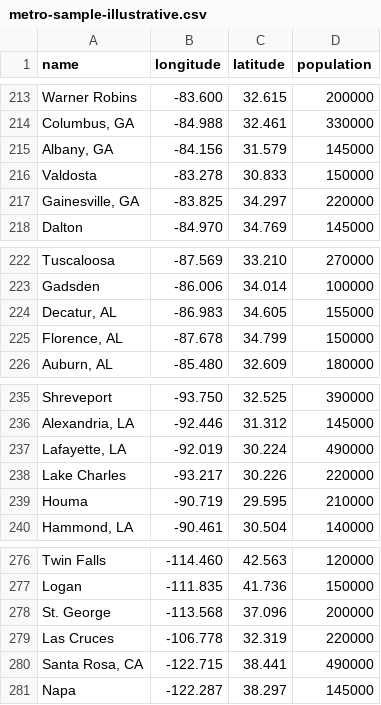
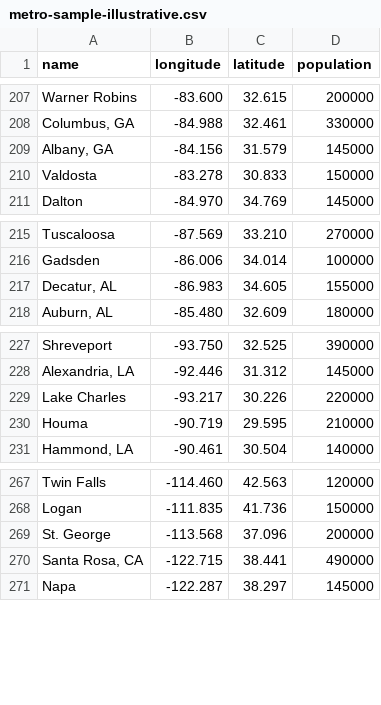
Before and after one commit to smeyerhuky/claude-react, a CSV file: public/data/metro-sample-illustrative.csv, drawn as a sheet; only a part is shown, gaps mark what is left out; the diff covers the shown part only.

```diff
--- a/public/data/metro-sample-illustrative.csv
+++ b/public/data/metro-sample-illustrative.csv
@@ -216,3 +210,2 @@ Warner Robins,-83.600,32.615,200000
 Valdosta,-83.278,30.833,150000
-"Gainesville, GA",-83.825,34.297,220000
 Dalton,-84.970,34.769,145000
@@ -224,3 +217,2 @@ Gadsden,-86.006,34.014,100000
 "Decatur, AL",-86.983,34.605,155000
-"Florence, AL",-87.678,34.799,150000
 "Auburn, AL",-85.480,32.609,180000
@@ -236,3 +228,2 @@ Shreveport,-93.750,32.525,390000
 "Alexandria, LA",-92.446,31.312,145000
-"Lafayette, LA",-92.019,30.224,490000
 Lake Charles,-93.217,30.226,220000
@@ -278,3 +269,2 @@ Logan,-111.835,41.736,150000
 St. George,-113.568,37.096,200000
-Las Cruces,-106.778,32.319,220000
 "Santa Rosa, CA",-122.715,38.441,490000
```
Also changed, not shown: 6 removed rows elsewhere in this file.
